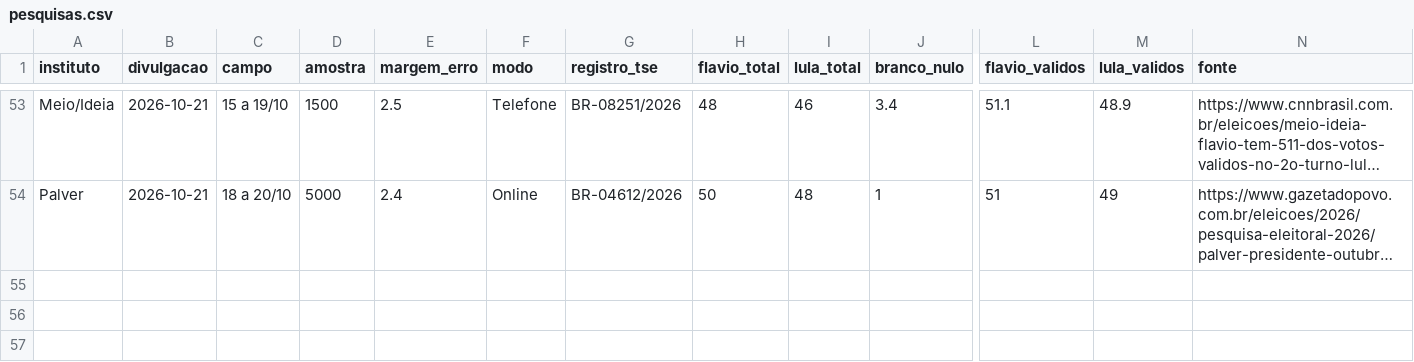
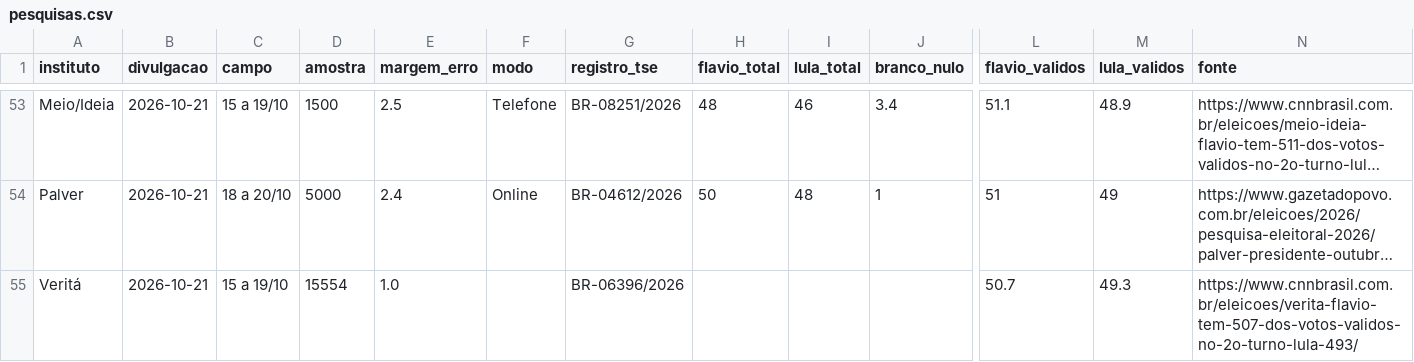
Before and after one commit to fredvilaronga-star/pesquisa2turno, a CSV file: pesquisas.csv, drawn as a sheet; only a part is shown, gaps mark what is left out; long unchanged cells end in …; rows hold the shown columns only; the diff names each change by its address in the sheet, - before the commit and + after, or states it on an @@ line.

Commit message:
Atualização das pesquisas 21/10 17:56

```diff
--- a/pesquisas.csv
+++ b/pesquisas.csv
+row 55: Veritá | 2026-10-21 | 15 a 19/10 | 15554 | 1.0 |  | BR-06396/2026 |  |  |  | 50.7 | 49.3 | https://www.cnnbrasil.com.br/eleicoes/verita-flavio-tem-507-dos-votos-validos-no-2o-turno-lula-493/
```
Also changed, not shown: 1 other file.
